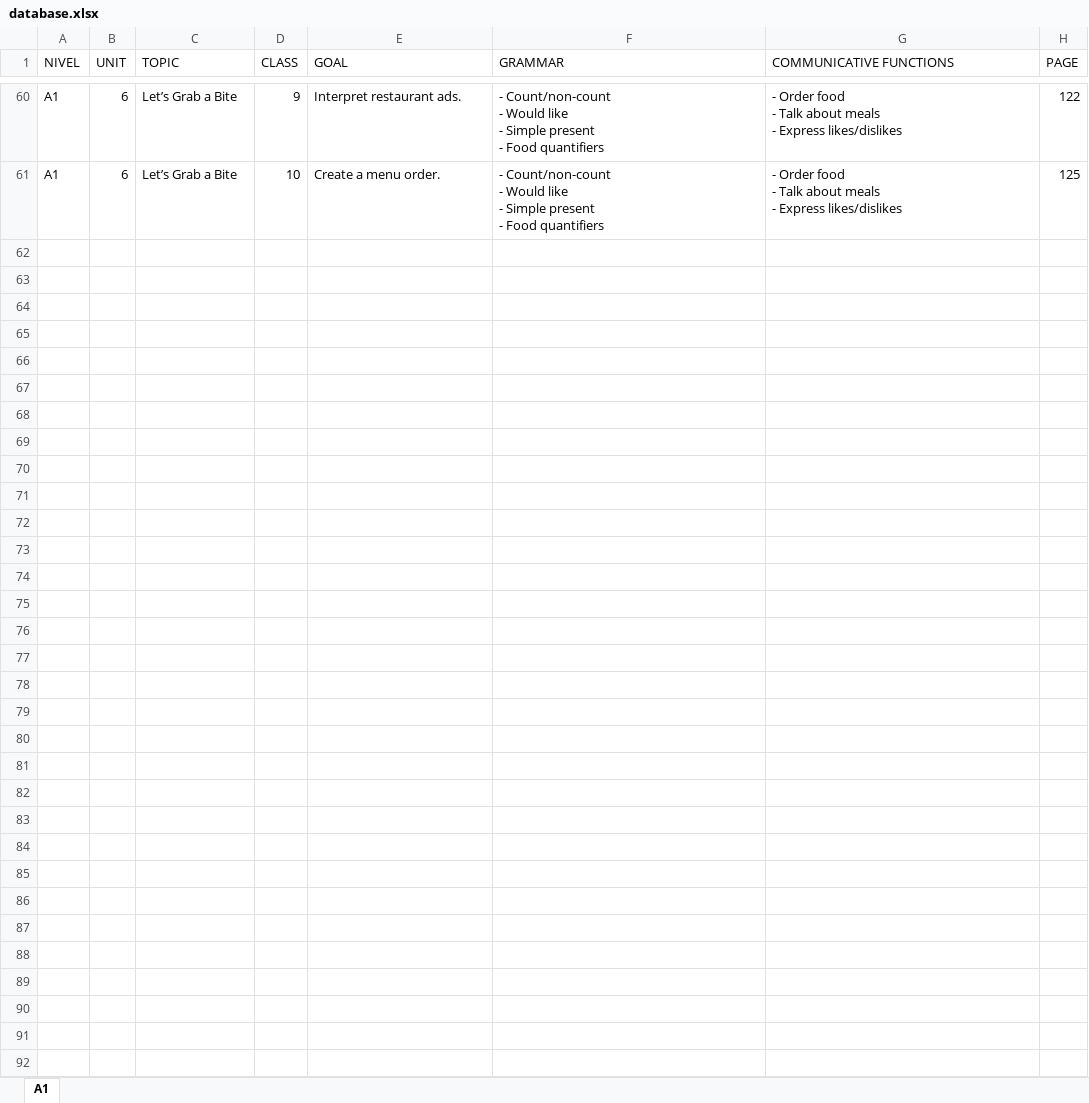
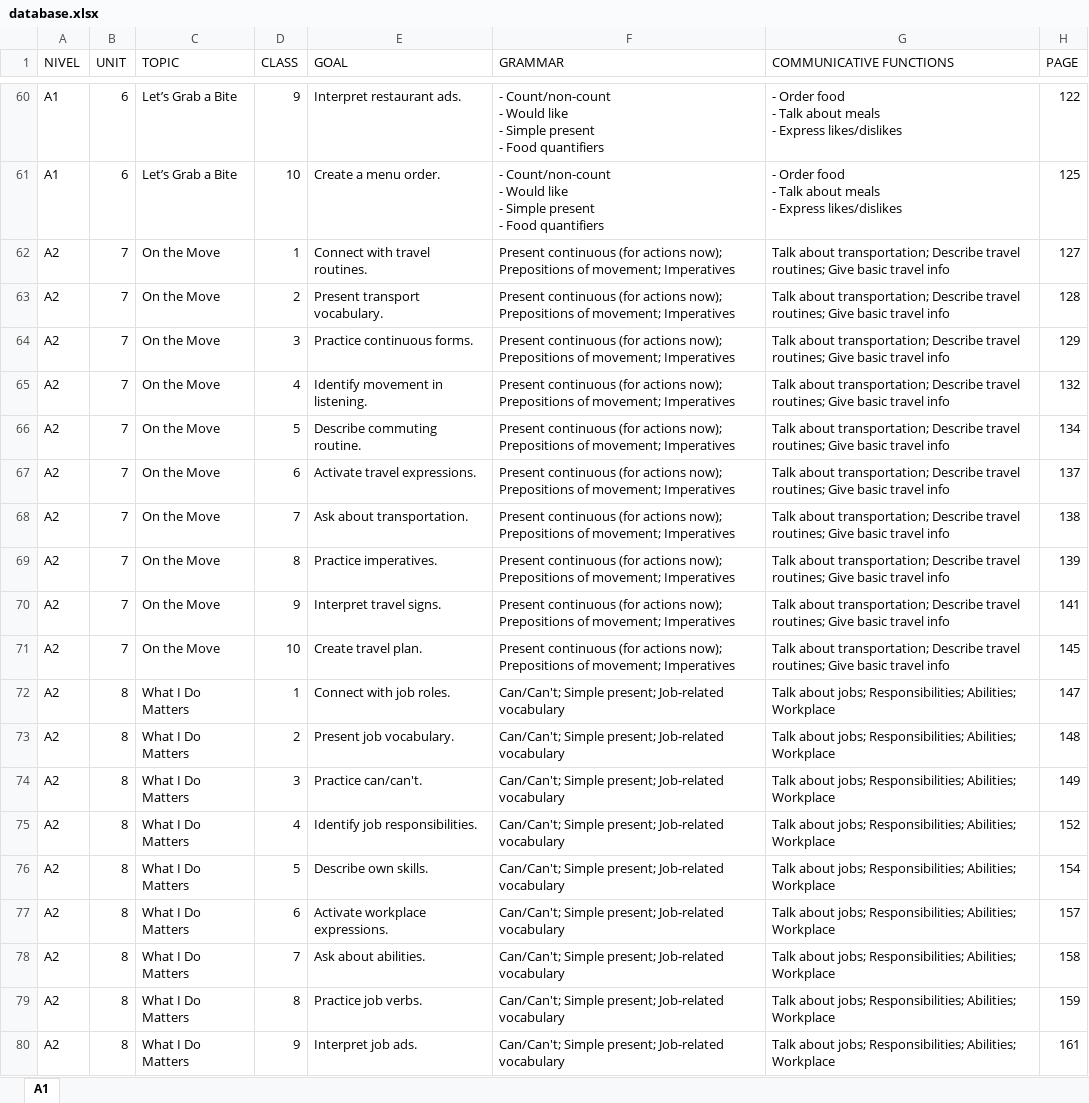
Before and after one commit to Chinasky12/lesson-planner-ai, an Excel workbook: database.xlsx, sheet A1, drawn as a sheet; only a part is shown, gaps mark what is left out; values as stored, in another font and other column widths than the file's, no borders; charts and pictures not drawn; the diff covers the shown part only; the diff names each change by its address in the sheet, - before the commit and + after, or states it on an @@ line.

Commit message:
Add files via upload

```diff
--- a/database.xlsx (sheet A1)
+++ b/database.xlsx (sheet A1)
+row 62: A2 | 7 | On the Move | 1 | Connect with travel routines. | Present continuous (for actions now); Prepositions of movement; Imperatives | Talk about transportation; Describe travel routines; Give basic travel info | 127
+row 63: A2 | 7 | On the Move | 2 | Present transport vocabulary. | Present continuous (for actions now); Prepositions of movement; Imperatives | Talk about transportation; Describe travel routines; Give basic travel info | 128
+row 64: A2 | 7 | On the Move | 3 | Practice continuous forms. | Present continuous (for actions now); Prepositions of movement; Imperatives | Talk about transportation; Describe travel routines; Give basic travel info | 129
+row 65: A2 | 7 | On the Move | 4 | Identify movement in listening. | Present continuous (for actions now); Prepositions of movement; Imperatives | Talk about transportation; Describe travel routines; Give basic travel info | 132
+row 66: A2 | 7 | On the Move | 5 | Describe commuting routine. | Present continuous (for actions now); Prepositions of movement; Imperatives | Talk about transportation; Describe travel routines; Give basic travel info | 134
+row 67: A2 | 7 | On the Move | 6 | Activate travel expressions. | Present continuous (for actions now); Prepositions of movement; Imperatives | Talk about transportation; Describe travel routines; Give basic travel info | 137
+row 68: A2 | 7 | On the Move | 7 | Ask about transportation. | Present continuous (for actions now); Prepositions of movement; Imperatives | Talk about transportation; Describe travel routines; Give basic travel info | 138
+row 69: A2 | 7 | On the Move | 8 | Practice imperatives. | Present continuous (for actions now); Prepositions of movement; Imperatives | Talk about transportation; Describe travel routines; Give basic travel info | 139
+row 70: A2 | 7 | On the Move | 9 | Interpret travel signs. | Present continuous (for actions now); Prepositions of movement; Imperatives | Talk about transportation; Describe travel routines; Give basic travel info | 141
+row 71: A2 | 7 | On the Move | 10 | Create travel plan. | Present continuous (for actions now); Prepositions of movement; Imperatives | Talk about transportation; Describe travel routines; Give basic travel info | 145
+row 72: A2 | 8 | What I Do Matters | 1 | Connect with job roles. | Can/Can't; Simple present; Job-related vocabulary | Talk about jobs; Responsibilities; Abilities; Workplace | 147
+row 73: A2 | 8 | What I Do Matters | 2 | Present job vocabulary. | Can/Can't; Simple present; Job-related vocabulary | Talk about jobs; Responsibilities; Abilities; Workplace | 148
+row 74: A2 | 8 | What I Do Matters | 3 | Practice can/can't. | Can/Can't; Simple present; Job-related vocabulary | Talk about jobs; Responsibilities; Abilities; Workplace | 149
+row 75: A2 | 8 | What I Do Matters | 4 | Identify job responsibilities. | Can/Can't; Simple present; Job-related vocabulary | Talk about jobs; Responsibilities; Abilities; Workplace | 152
+row 76: A2 | 8 | What I Do Matters | 5 | Describe own skills. | Can/Can't; Simple present; Job-related vocabulary | Talk about jobs; Responsibilities; Abilities; Workplace | 154
+row 77: A2 | 8 | What I Do Matters | 6 | Activate workplace expressions. | Can/Can't; Simple present; Job-related vocabulary | Talk about jobs; Responsibilities; Abilities; Workplace | 157
+row 78: A2 | 8 | What I Do Matters | 7 | Ask about abilities. | Can/Can't; Simple present; Job-related vocabulary | Talk about jobs; Responsibilities; Abilities; Workplace | 158
+row 79: A2 | 8 | What I Do Matters | 8 | Practice job verbs. | Can/Can't; Simple present; Job-related vocabulary | Talk about jobs; Responsibilities; Abilities; Workplace | 159
+row 80: A2 | 8 | What I Do Matters | 9 | Interpret job ads. | Can/Can't; Simple present; Job-related vocabulary | Talk about jobs; Responsibilities; Abilities; Workplace | 161
```
Also changed, not shown: 201 added rows elsewhere in this sheet.
